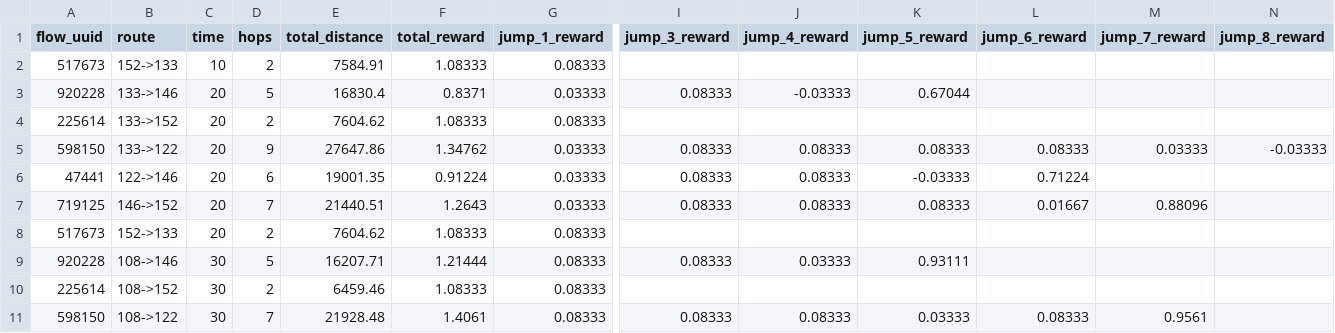
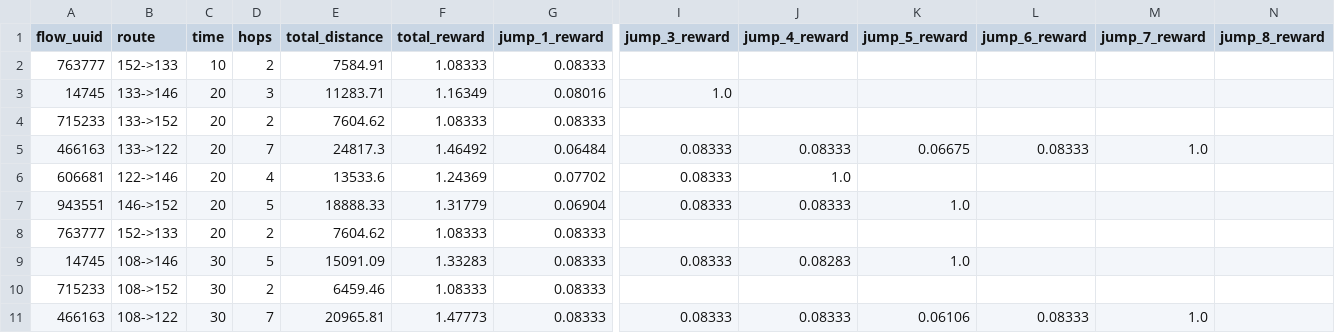
Before and after one commit to FFede0/RIGOLETTO, a CSV file: plot_utils/sat_reward_review/report_reward_jumps.csv, drawn as a sheet; only a part is shown, gaps mark what is left out; removed rows and columns are numbered as before the commit, all else as after; rows hold the shown columns only; the diff names each change by its address in the sheet, - before the commit and + after, or states it on an @@ line.

Commit message:
considering new topology/flow results

```diff
--- a/plot_utils/sat_reward_review/report_reward_jumps.csv
+++ b/plot_utils/sat_reward_review/report_reward_jumps.csv
-A2 (flow_uuid): 517673
+A2 (flow_uuid): 763777
-row 3: 920228 | 133->146 | 20 | 5 | 16830.4 | 0.8371 | 0.03333 | 0.08333 | -0.03333 | 0.67044
+row 3: 14745 | 133->146 | 20 | 3 | 11283.71 | 1.16349 | 0.08016 | 1.0
-A4 (flow_uuid): 225614
+A4 (flow_uuid): 715233
-row 5: 598150 | 133->122 | 20 | 9 | 27647.86 | 1.34762 | 0.03333 | 0.08333 | 0.08333 | 0.08333 | 0.08333 | 0.03333 | -0.03333
-row 6: 47441 | 122->146 | 20 | 6 | 19001.35 | 0.91224 | 0.03333 | 0.08333 | 0.08333 | -0.03333 | 0.71224
-row 7: 719125 | 146->152 | 20 | 7 | 21440.51 | 1.2643 | 0.03333 | 0.08333 | 0.08333 | 0.08333 | 0.01667 | 0.88096
+row 5: 466163 | 133->122 | 20 | 7 | 24817.3 | 1.46492 | 0.06484 | 0.08333 | 0.08333 | 0.06675 | 0.08333 | 1.0
+row 6: 606681 | 122->146 | 20 | 4 | 13533.6 | 1.24369 | 0.07702 | 0.08333 | 1.0
+row 7: 943551 | 146->152 | 20 | 5 | 18888.33 | 1.31779 | 0.06904 | 0.08333 | 0.08333 | 1.0
-A8 (flow_uuid): 517673
+A8 (flow_uuid): 763777
-A9 (flow_uuid): 920228
+A9 (flow_uuid): 14745
-E9 (total_distance): 16207.71
+E9 (total_distance): 15091.09
-F9 (total_reward): 1.21444
+F9 (total_reward): 1.33283
-J9 (jump_4_reward): 0.03333
+J9 (jump_4_reward): 0.08283
-K9 (jump_5_reward): 0.93111
+K9 (jump_5_reward): 1.0
-A10 (flow_uuid): 225614
+A10 (flow_uuid): 715233
-A11 (flow_uuid): 598150
+A11 (flow_uuid): 466163
-E11 (total_distance): 21928.48
+E11 (total_distance): 20965.81
-F11 (total_reward): 1.4061
+F11 (total_reward): 1.47773
-K11 (jump_5_reward): 0.03333
+K11 (jump_5_reward): 0.06106
-M11 (jump_7_reward): 0.9561
+M11 (jump_7_reward): 1.0
```
Also changed, not shown: 5 other files.
